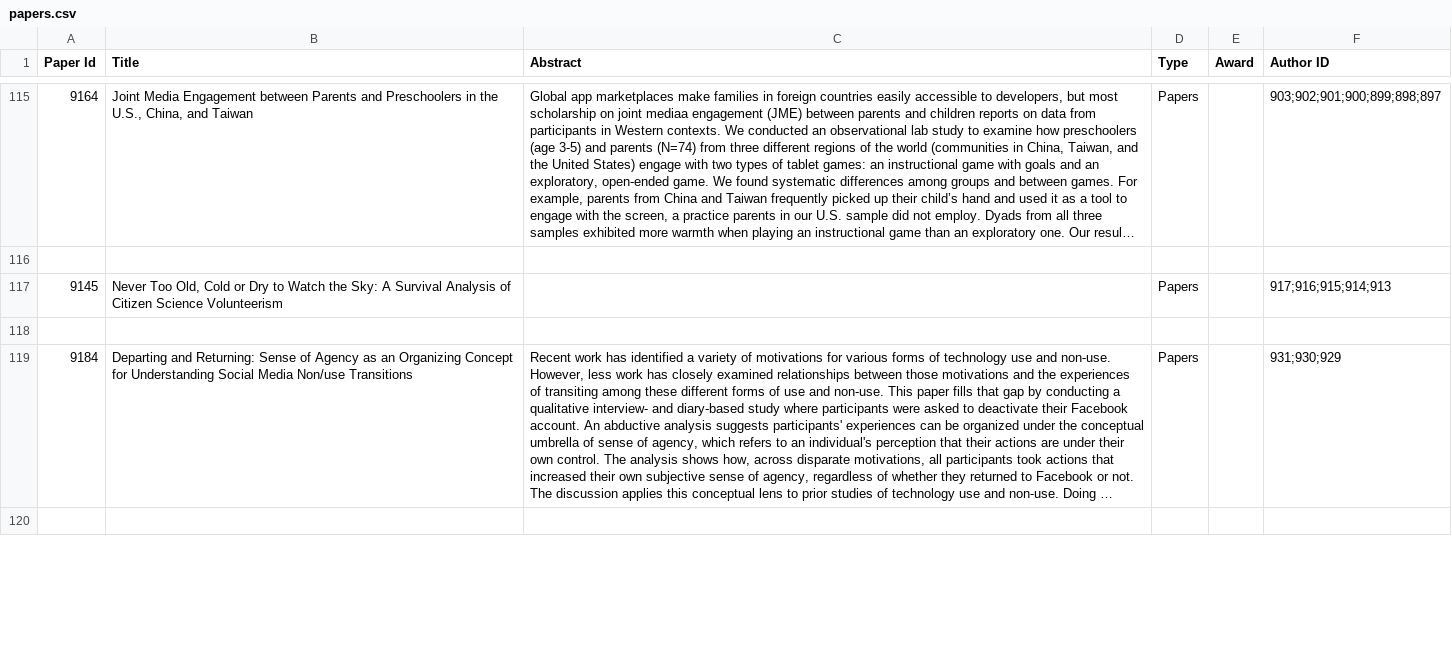
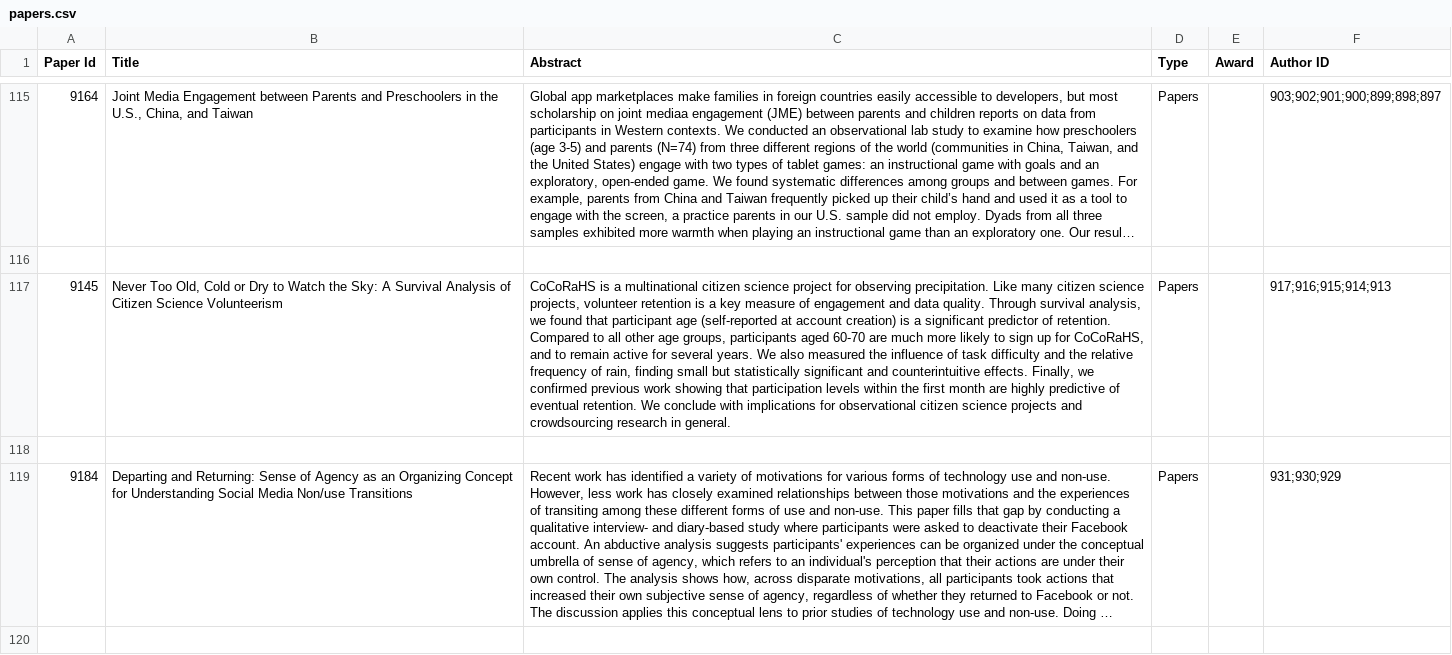
Before and after one commit to eagapie/cscw-program-parsing, a CSV file: papers.csv, drawn as a sheet; only a part is shown, gaps mark what is left out; long unchanged cells end in …; the diff names each change by its address in the sheet, - before the commit and + after, or states it on an @@ line.

```diff
--- a/papers.csv
+++ b/papers.csv
-C117 (Abstract): (empty)
+C117 (Abstract): CoCoRaHS is a multinational citizen science project for observing precipitation. Like many citizen science projects, volunteer retention is a key measure of engagement and data quality. Through survival analysis, we found that participant age (self-reported at account creation) is a significant predictor of retention. Compared to all other age groups, participants aged 60-70 are much more likely to sign up for CoCoRaHS, and to remain active for several years. We also measured the influence of task difficulty and the relative frequency of rain, finding small but statistically significant and counterintuitive effects. Finally, we confirmed previous work showing that participation levels within the first month are highly predictive of eventual retention. We conclude with implications for observational citizen science projects and crowdsourcing research in general.
```
Also changed, not shown: affiliations.csv, confer_data_with_authors.csv.
